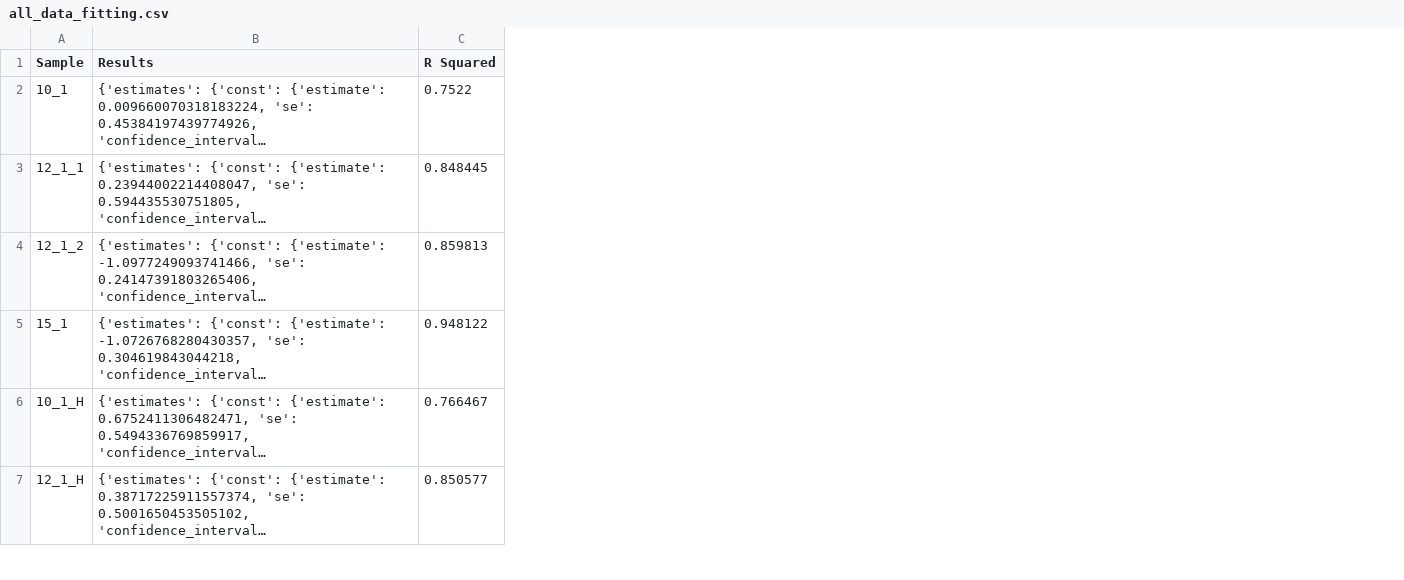
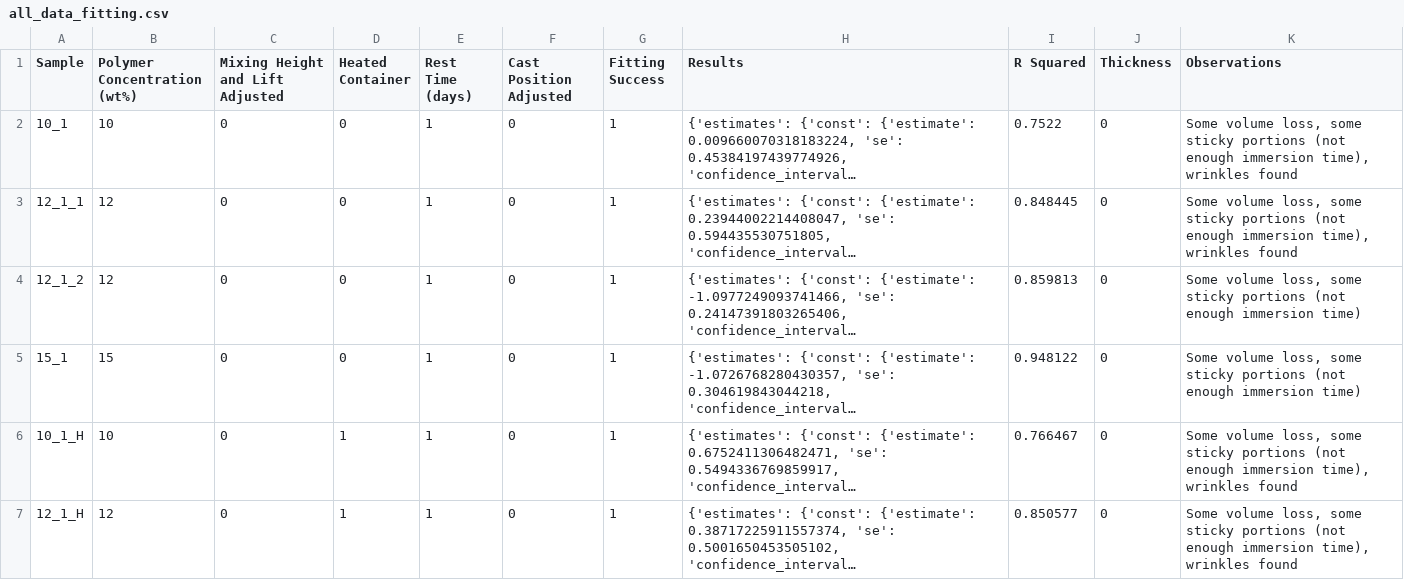
Before and after one commit to maemaey/HPRO-data-processing, a CSV file: all_data_fitting.csv, drawn as a sheet; only a part is shown; long unchanged cells end in …; the diff covers the shown part only; the diff names each change by its address in the sheet, - before the commit and + after, or states it on an @@ line.

```diff
--- a/all_data_fitting.csv
+++ b/all_data_fitting.csv
+column B (Polymer Concentration (wt%)), rows 2-7: 10 | 12 | 12 | 15 | 10 | 12
+column C (Mixing Height and Lift Adjusted), rows 2-7: all 0
+column D (Heated Container), rows 2-7: 0 | 0 | 0 | 0 | 1 | 1
+column E (Rest Time (days)), rows 2-7: all 1
+column F (Cast Position Adjusted), rows 2-7: all 0
+column G (Fitting Success), rows 2-7: all 1
+column J (Thickness), rows 2-7: all 0
+column K (Observations), rows 2-7: Some volume loss, some sticky portions (not enough immersion time), wrinkles found | Some volume loss, some sticky portions (not enough immersion time), wrinkles found | Some volume loss, some sticky portions (not enough immersion time) | Some volume loss, some sticky portions (not enough immersion time) | Some volume loss, some sticky portions (not enough immersion time), wrinkles found | Some volume loss, some sticky portions (not enough immersion time), wrinkles found
```
Also changed, not shown: 3 edited cells elsewhere in this file, 2 other files.
